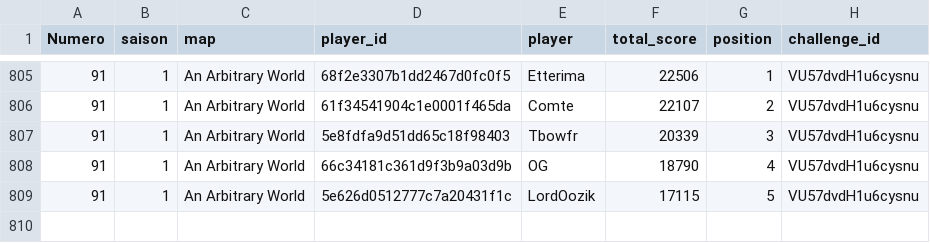
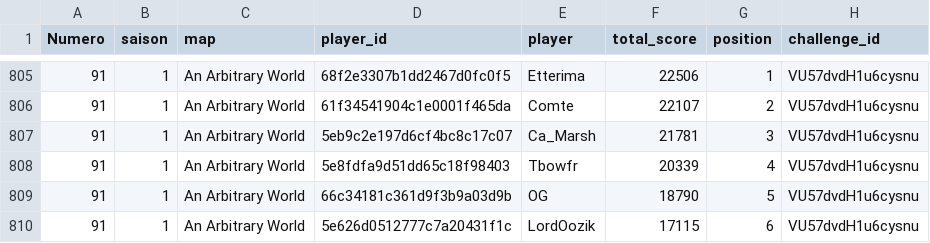
Before and after one commit to ComteUnderscoreL/geostats, a TSV file: data/totals.tsv, drawn as a sheet; only a part is shown, gaps mark what is left out.

```diff
--- a/data/totals.tsv
+++ b/data/totals.tsv
@@ -806,4 +806,5 @@ Numero	saison	map	player_id	player	total_score	position	challenge_id
 91	1	An Arbitrary World	61f34541904c1e0001f465da	Comte	22107	2	VU57dvdH1u6cysnu
-91	1	An Arbitrary World	5e8fdfa9d51dd65c18f98403	Tbowfr	20339	3	VU57dvdH1u6cysnu
-91	1	An Arbitrary World	66c34181c361d9f3b9a03d9b	OG	18790	4	VU57dvdH1u6cysnu
-91	1	An Arbitrary World	5e626d0512777c7a20431f1c	LordOozik	17115	5	VU57dvdH1u6cysnu
+91	1	An Arbitrary World	5eb9c2e197d6cf4bc8c17c07	Ca_Marsh	21781	3	VU57dvdH1u6cysnu
+91	1	An Arbitrary World	5e8fdfa9d51dd65c18f98403	Tbowfr	20339	4	VU57dvdH1u6cysnu
+91	1	An Arbitrary World	66c34181c361d9f3b9a03d9b	OG	18790	5	VU57dvdH1u6cysnu
+91	1	An Arbitrary World	5e626d0512777c7a20431f1c	LordOozik	17115	6	VU57dvdH1u6cysnu
```
Also changed, not shown: data/rounds.tsv.
